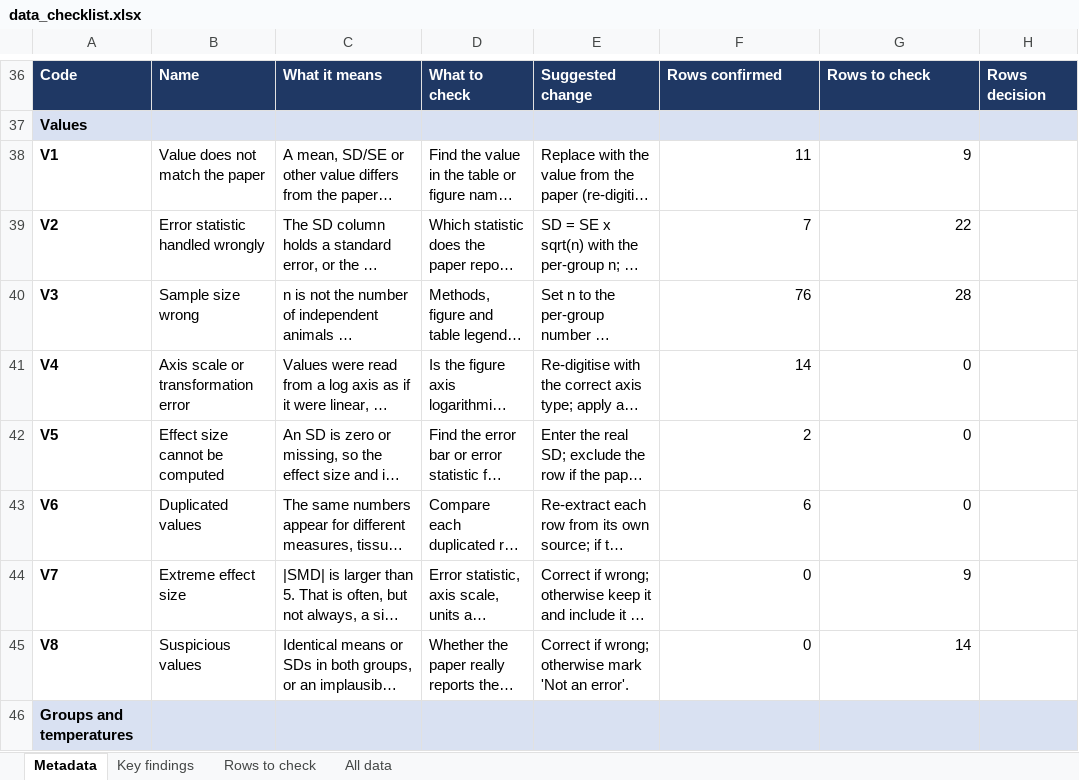
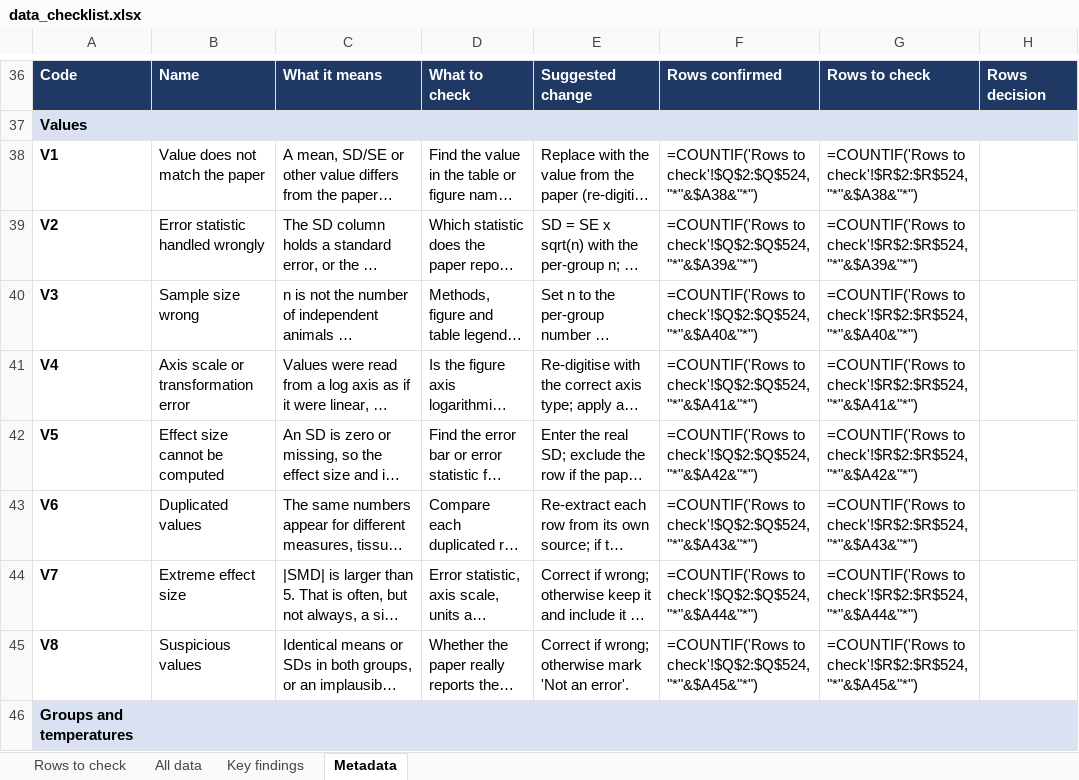
Before and after one commit to daniel1noble/mito_meta_temp, an Excel workbook: output/checks/data_checklist.xlsx, sheet Metadata, drawn as a sheet; only a part is shown, gaps mark what is left out; long unchanged cells end in …; values as stored, in another font and other column widths than the file's, no borders; formulas without a stored value are shown as written; the diff covers the shown part only; the diff names each change by its address in the sheet, - before the commit and + after, or states it on an @@ line.

Commit message:
Data checks needimg to be done

```diff
--- a/output/checks/data_checklist.xlsx (sheet Metadata)
+++ b/output/checks/data_checklist.xlsx (sheet Metadata)
@@ sheet tab order changed: Rows to check | All data | Key findings | Metadata @@
-F38: 11
+F38: =COUNTIF('Rows to check'!$Q$2:$Q$524,"*"&$A38&"*")
-G38: 9
+G38: =COUNTIF('Rows to check'!$R$2:$R$524,"*"&$A38&"*")
-F39: 7
+F39: =COUNTIF('Rows to check'!$Q$2:$Q$524,"*"&$A39&"*")
-G39: 22
+G39: =COUNTIF('Rows to check'!$R$2:$R$524,"*"&$A39&"*")
-F40: 76
+F40: =COUNTIF('Rows to check'!$Q$2:$Q$524,"*"&$A40&"*")
-G40: 28
+G40: =COUNTIF('Rows to check'!$R$2:$R$524,"*"&$A40&"*")
-F41: 14
+F41: =COUNTIF('Rows to check'!$Q$2:$Q$524,"*"&$A41&"*")
-G41: 0
+G41: =COUNTIF('Rows to check'!$R$2:$R$524,"*"&$A41&"*")
-F42: 2
+F42: =COUNTIF('Rows to check'!$Q$2:$Q$524,"*"&$A42&"*")
-G42: 0
+G42: =COUNTIF('Rows to check'!$R$2:$R$524,"*"&$A42&"*")
-F43: 6
+F43: =COUNTIF('Rows to check'!$Q$2:$Q$524,"*"&$A43&"*")
-G43: 0
+G43: =COUNTIF('Rows to check'!$R$2:$R$524,"*"&$A43&"*")
-F44: 0
+F44: =COUNTIF('Rows to check'!$Q$2:$Q$524,"*"&$A44&"*")
-G44: 9
+G44: =COUNTIF('Rows to check'!$R$2:$R$524,"*"&$A44&"*")
-F45: 0
+F45: =COUNTIF('Rows to check'!$Q$2:$Q$524,"*"&$A45&"*")
-G45: 14
+G45: =COUNTIF('Rows to check'!$R$2:$R$524,"*"&$A45&"*")
```
Also changed, not shown: 38 edited cells elsewhere in this sheet, sheet All data, sheet Key findings.
